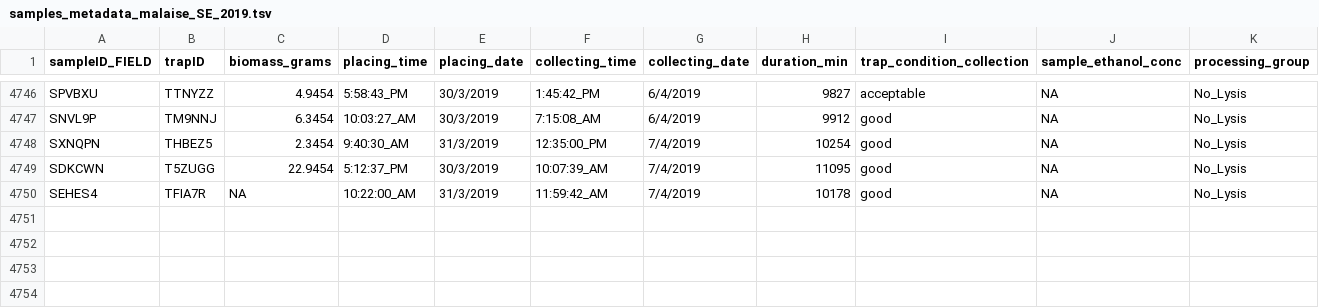
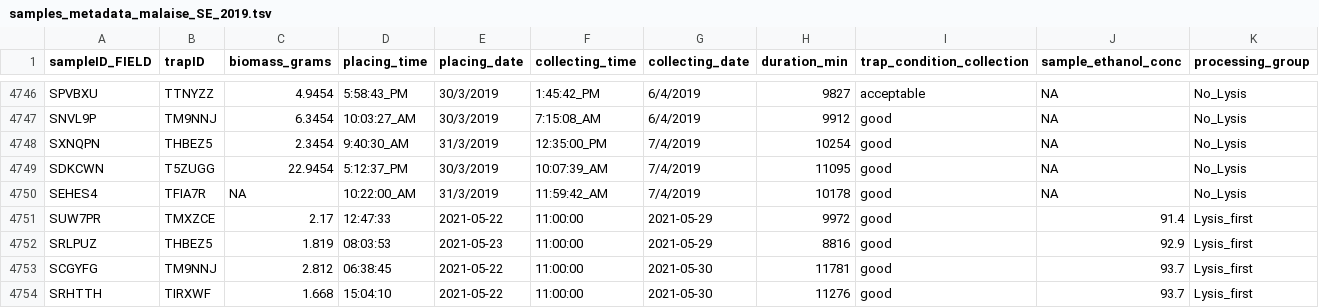
Before and after one commit to insect-biome-atlas/paper-data, a TSV file: data/Sweden/samples_metadata_malaise_SE_2019.tsv, drawn as a sheet; only a part is shown, gaps mark what is left out; rows hold the shown columns only; the diff names each change by its address in the sheet, - before the commit and + after, or states it on an @@ line.

Commit message:
merged 2019 and 2021 samples

```diff
--- a/data/Sweden/samples_metadata_malaise_SE_2019.tsv
+++ b/data/Sweden/samples_metadata_malaise_SE_2019.tsv
+row 4751: SUW7PR | TMXZCE | 2.17 | 12:47:33 | 2021-05-22 | 11:00:00 | 2021-05-29 | 9972 | good | 91.4 | Lysis_first
+row 4752: SRLPUZ | THBEZ5 | 1.819 | 08:03:53 | 2021-05-23 | 11:00:00 | 2021-05-29 | 8816 | good | 92.9 | Lysis_first
+row 4753: SCGYFG | TM9NNJ | 2.812 | 06:38:45 | 2021-05-22 | 11:00:00 | 2021-05-30 | 11781 | good | 93.7 | Lysis_first
+row 4754: SRHTTH | TIRXWF | 1.668 | 15:04:10 | 2021-05-22 | 11:00:00 | 2021-05-30 | 11276 | good | 93.7 | Lysis_first
```
